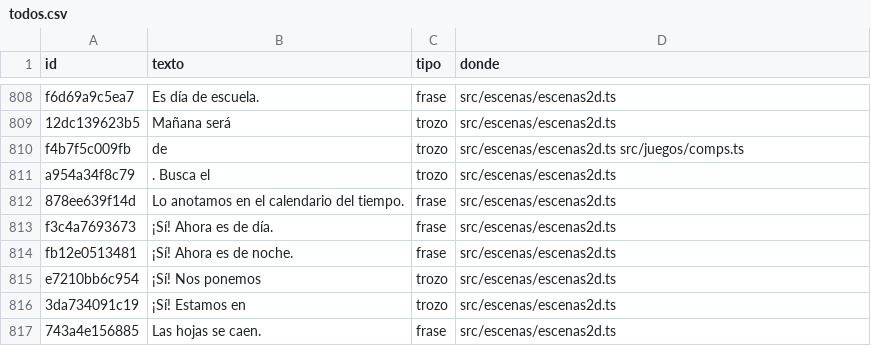
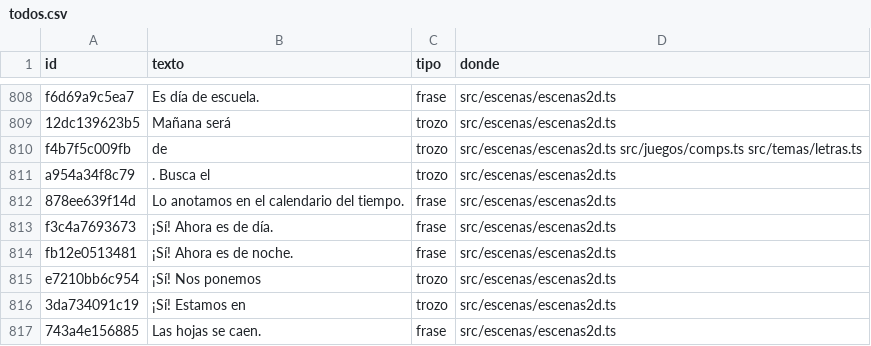
Before and after one commit to fercala/curiolandia-new, a CSV file: dialogos/todos.csv, drawn as a sheet; only a part is shown, gaps mark what is left out; the diff covers the shown part only.

```diff
--- a/dialogos/todos.csv
+++ b/dialogos/todos.csv
@@ -809,3 +809,3 @@ f6d69a9c5ea7,Es día de escuela.,frase,src/escenas/escenas2d.ts
 12dc139623b5, Mañana será ,trozo,src/escenas/escenas2d.ts
-f4b7f5c009fb, de ,trozo,src/escenas/escenas2d.ts src/juegos/comps.ts
+f4b7f5c009fb, de ,trozo,src/escenas/escenas2d.ts src/juegos/comps.ts src/temas/letras.ts
 a954a34f8c79,. Busca el ,trozo,src/escenas/escenas2d.ts
```
Also changed, not shown: 38 added rows and 2 edited cells elsewhere in this file, 19 other files.
